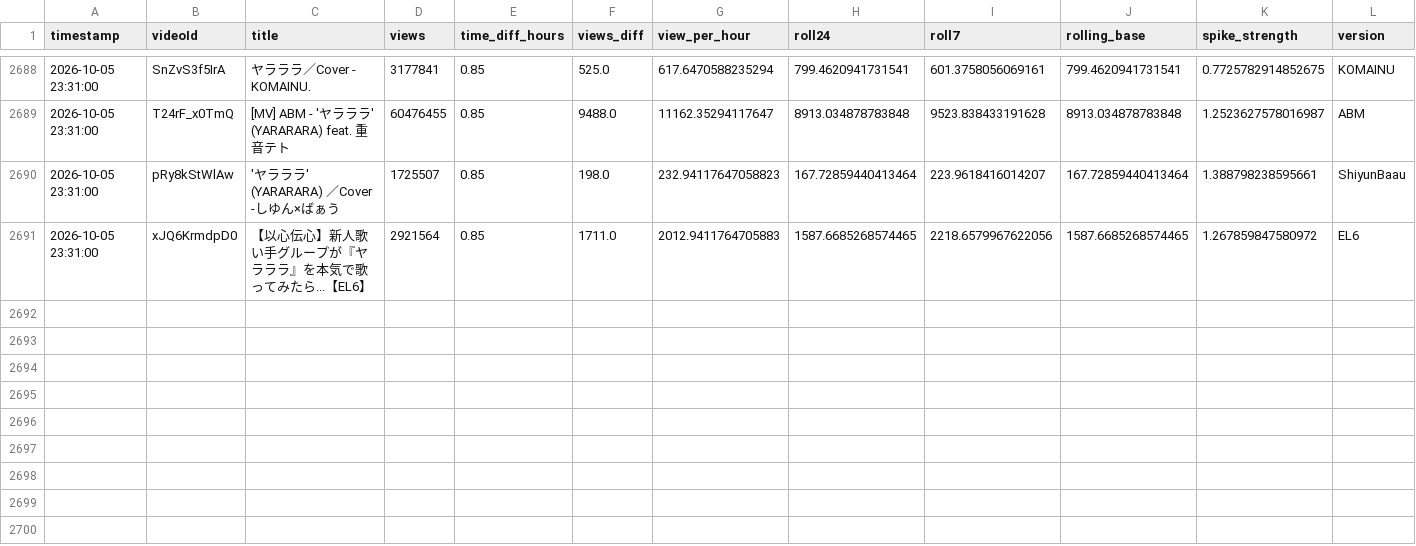
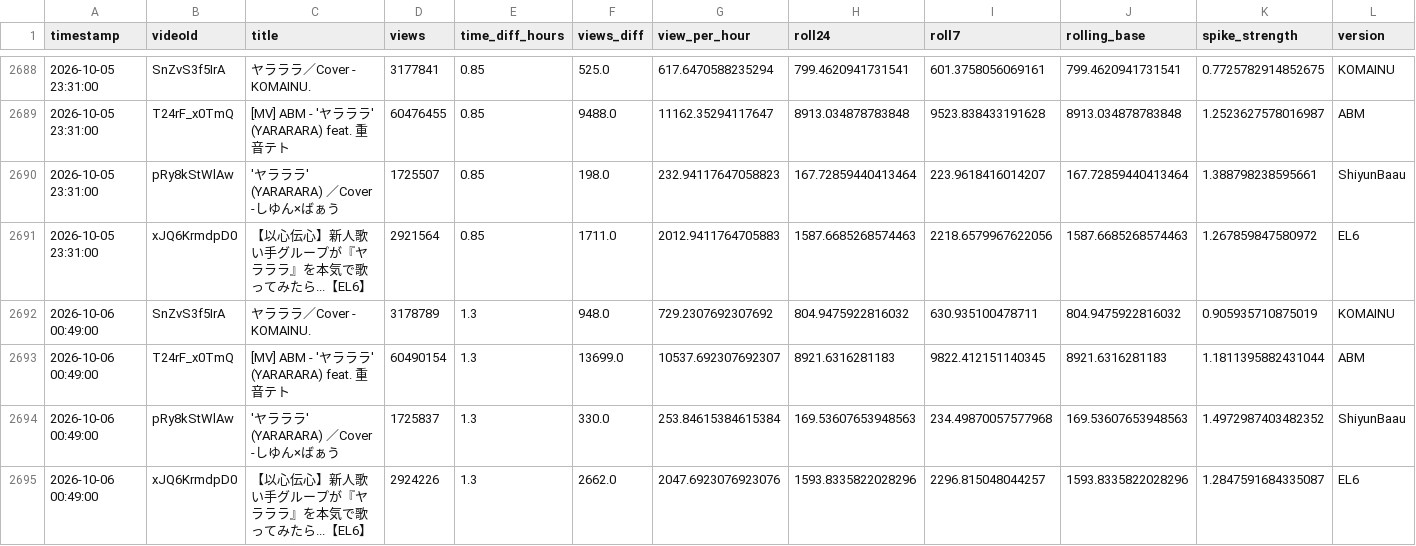
Before and after one commit to shimoharai-blip/youtube-view-fetch, a CSV file: view_history_hourly_processed.csv, drawn as a sheet; only a part is shown, gaps mark what is left out.

```diff
--- a/view_history_hourly_processed.csv
+++ b/view_history_hourly_processed.csv
@@ -2690,2 +2690,6 @@ timestamp,videoId,title,views,time_diff_hours,views_diff,view_per_hour,roll24,ro
 2026-10-05 23:31:00,pRy8kStWlAw,'ヤラララ' (YARARARA) ／Cover -しゆん×ばぁう,1725507,0.85,198.0,232.94117647058823,167.72859440413464,223.9618416014207,167.72859440413464,1.388798238595661,ShiyunBaau
-2026-10-05 23:31:00,xJQ6KrmdpD0,【以心伝心】新人歌い手グループが『ヤラララ』を本気で歌ってみたら...【EL6】,2921564,0.85,1711.0,2012.9411764705883,1587.6685268574465,2218.6579967622056,1587.6685268574465,1.267859847580972,EL6
+2026-10-05 23:31:00,xJQ6KrmdpD0,【以心伝心】新人歌い手グループが『ヤラララ』を本気で歌ってみたら...【EL6】,2921564,0.85,1711.0,2012.9411764705883,1587.6685268574463,2218.6579967622056,1587.6685268574463,1.267859847580972,EL6
+2026-10-06 00:49:00,SnZvS3f5IrA,ヤラララ／Cover - KOMAINU.,3178789,1.3,948.0,729.2307692307692,804.9475922816032,630.935100478711,804.9475922816032,0.905935710875019,KOMAINU
+2026-10-06 00:49:00,T24rF_x0TmQ,[MV] ABM - 'ヤラララ' (YARARARA) feat. 重音テト,60490154,1.3,13699.0,10537.692307692307,8921.6316281183,9822.412151140345,8921.6316281183,1.1811395882431044,ABM
+2026-10-06 00:49:00,pRy8kStWlAw,'ヤラララ' (YARARARA) ／Cover -しゆん×ばぁう,1725837,1.3,330.0,253.84615384615384,169.53607653948563,234.49870057577968,169.53607653948563,1.4972987403482352,ShiyunBaau
+2026-10-06 00:49:00,xJQ6KrmdpD0,【以心伝心】新人歌い手グループが『ヤラララ』を本気で歌ってみたら...【EL6】,2924226,1.3,2662.0,2047.6923076923076,1593.8335822028296,2296.815048044257,1593.8335822028296,1.2847591684335087,EL6
```
Also changed, not shown: data/processed/2026-10.csv, 5 other files.
